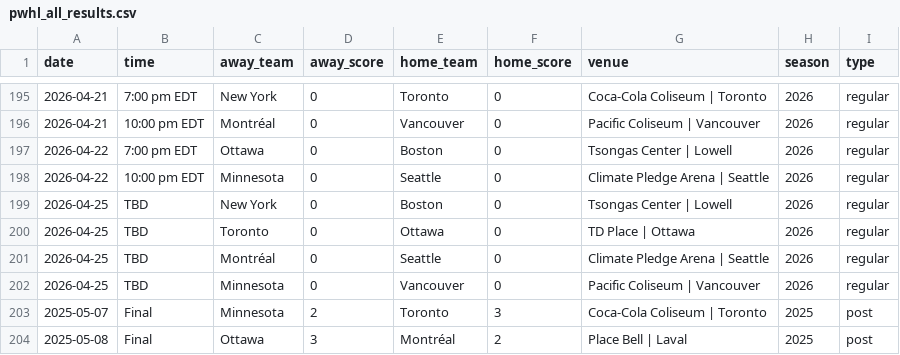
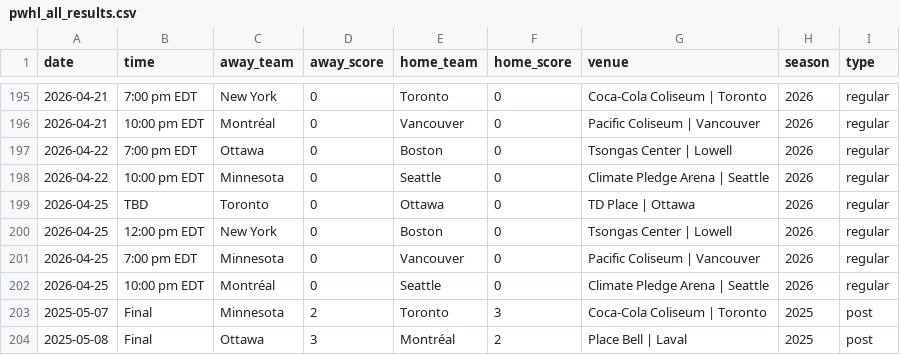
Before and after one commit to ericjohannes/pwhl-elo, a CSV file: data/clean/pwhl_all_results.csv, drawn as a sheet; only a part is shown, gaps mark what is left out.

Commit message:
Latest data: Tue Apr 14 11:32:09 UTC 2026

```diff
--- a/data/clean/pwhl_all_results.csv
+++ b/data/clean/pwhl_all_results.csv
@@ -198,6 +198,6 @@ date,time,away_team,away_score,home_team,home_score,venue,season,type
 2026-04-22,10:00 pm EDT,Minnesota,0,Seattle,0,Climate Pledge Arena | Seattle,2026,regular
-2026-04-25,TBD,New York,0,Boston,0,Tsongas Center | Lowell,2026,regular
 2026-04-25,TBD,Toronto,0,Ottawa,0,TD Place | Ottawa,2026,regular
-2026-04-25,TBD,Montréal,0,Seattle,0,Climate Pledge Arena | Seattle,2026,regular
-2026-04-25,TBD,Minnesota,0,Vancouver,0,Pacific Coliseum | Vancouver,2026,regular
+2026-04-25,12:00 pm EDT,New York,0,Boston,0,Tsongas Center | Lowell,2026,regular
+2026-04-25,7:00 pm EDT,Minnesota,0,Vancouver,0,Pacific Coliseum | Vancouver,2026,regular
+2026-04-25,10:00 pm EDT,Montréal,0,Seattle,0,Climate Pledge Arena | Seattle,2026,regular
 2025-05-07,Final,Minnesota,2,Toronto,3,Coca-Cola Coliseum | Toronto,2025,post
```
Also changed, not shown: data/clean/pwhl_all_results_with_elos.csv, 1 other file.
